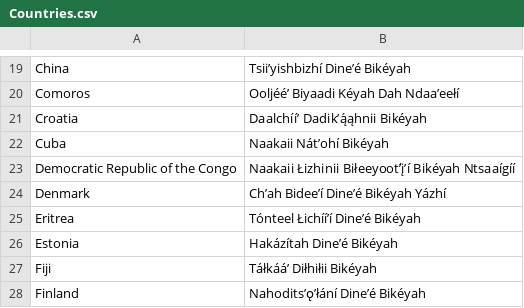
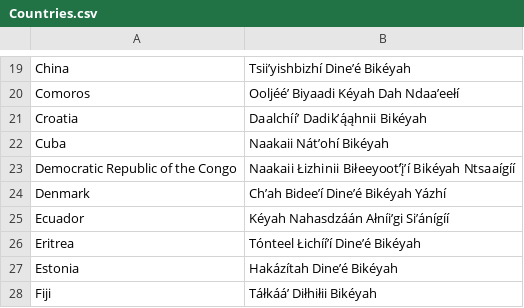
Before and after one commit to OliverDeBrisbane/Navajo-Code-Names, a CSV file: Countries.csv, drawn as a sheet; only a part is shown, gaps mark what is left out; the shorter side is filled out with more unchanged rows.

Commit message:
Update Countries.csv

```diff
--- a/Countries.csv
+++ b/Countries.csv
@@ -24,2 +24,3 @@ Democratic Republic of the Congo,Naakaii Łizhinii Biłeeyootʼį́ʼí Bikéyah
 Denmark,Chʼah Bideeʼí Dineʼé Bikéyah Yázhí
+Ecuador,Kéyah Nahasdzáán Ałníiʼgi Siʼánígíí
 Eritrea,Tónteel Łichííʼí Dineʼé Bikéyah
```
